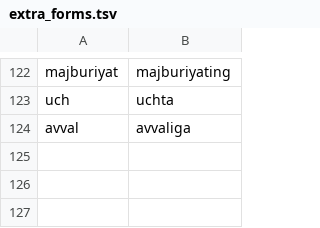
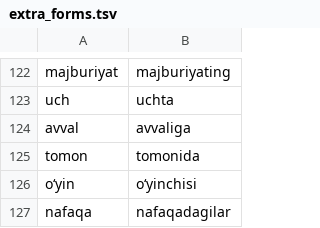
Before and after one commit to zavanton123/tayra-languages, a TSV file: tools/courses/uz/extra_forms.tsv, drawn as a sheet; only a part is shown, gaps mark what is left out.

Commit message:
Add Uzbek forms the writers reported

```diff
--- a/tools/courses/uz/extra_forms.tsv
+++ b/tools/courses/uz/extra_forms.tsv
@@ -124 +124,4 @@ uch	uchta
 avval	avvaliga
+tomon	tomonida
+oʻyin	oʻyinchisi
+nafaqa	nafaqadagilar
```
